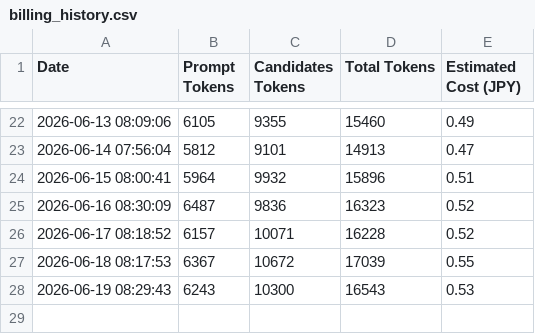
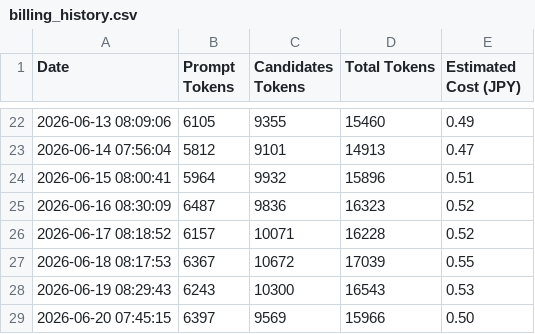
Before and after one commit to aburazem1-commits/morning-news-pages, a CSV file: billing_history.csv, drawn as a sheet; only a part is shown, gaps mark what is left out; the diff names each change by its address in the sheet, - before the commit and + after, or states it on an @@ line.

```diff
--- a/billing_history.csv
+++ b/billing_history.csv
+row 29: 2026-06-20 07:45:15 | 6397 | 9569 | 15966 | 0.50
```
Also changed, not shown: 13 other files.
